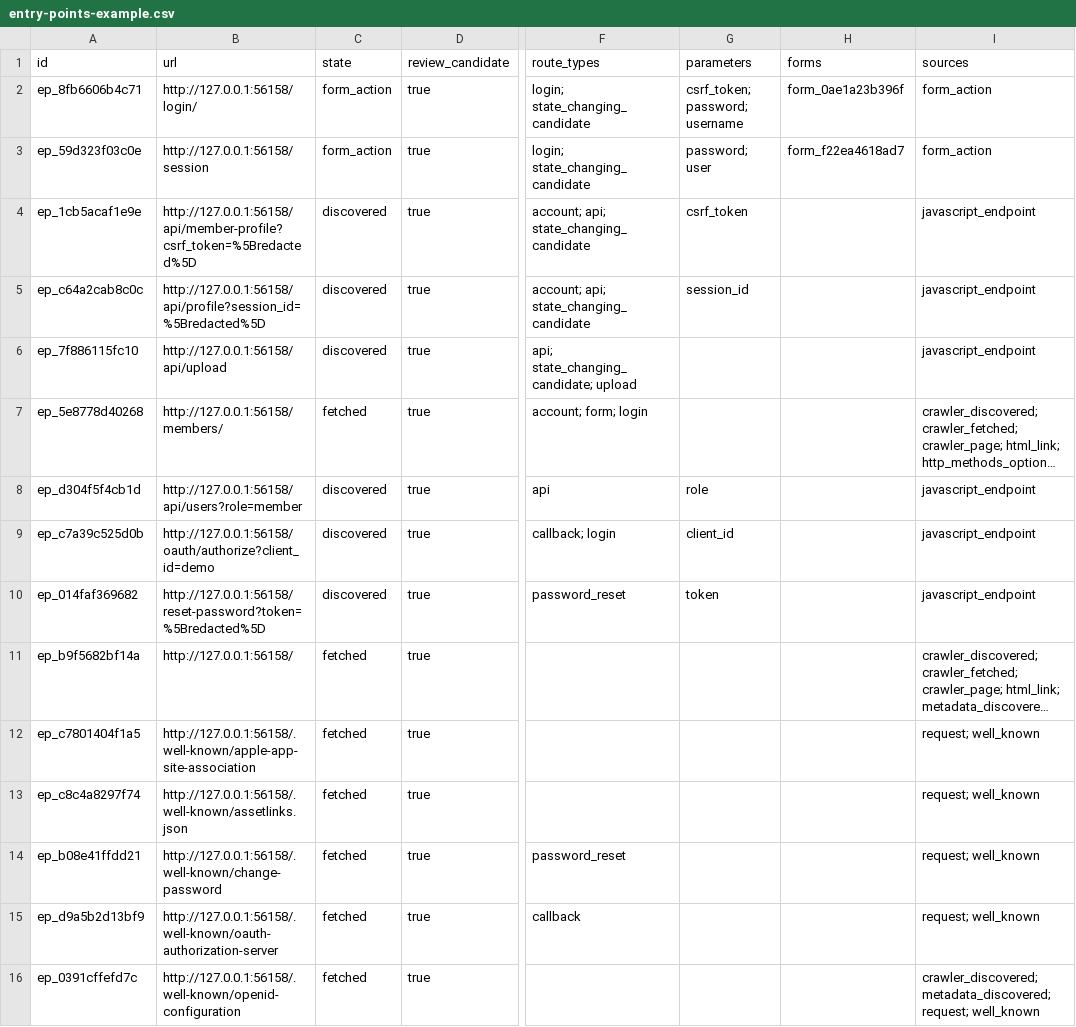
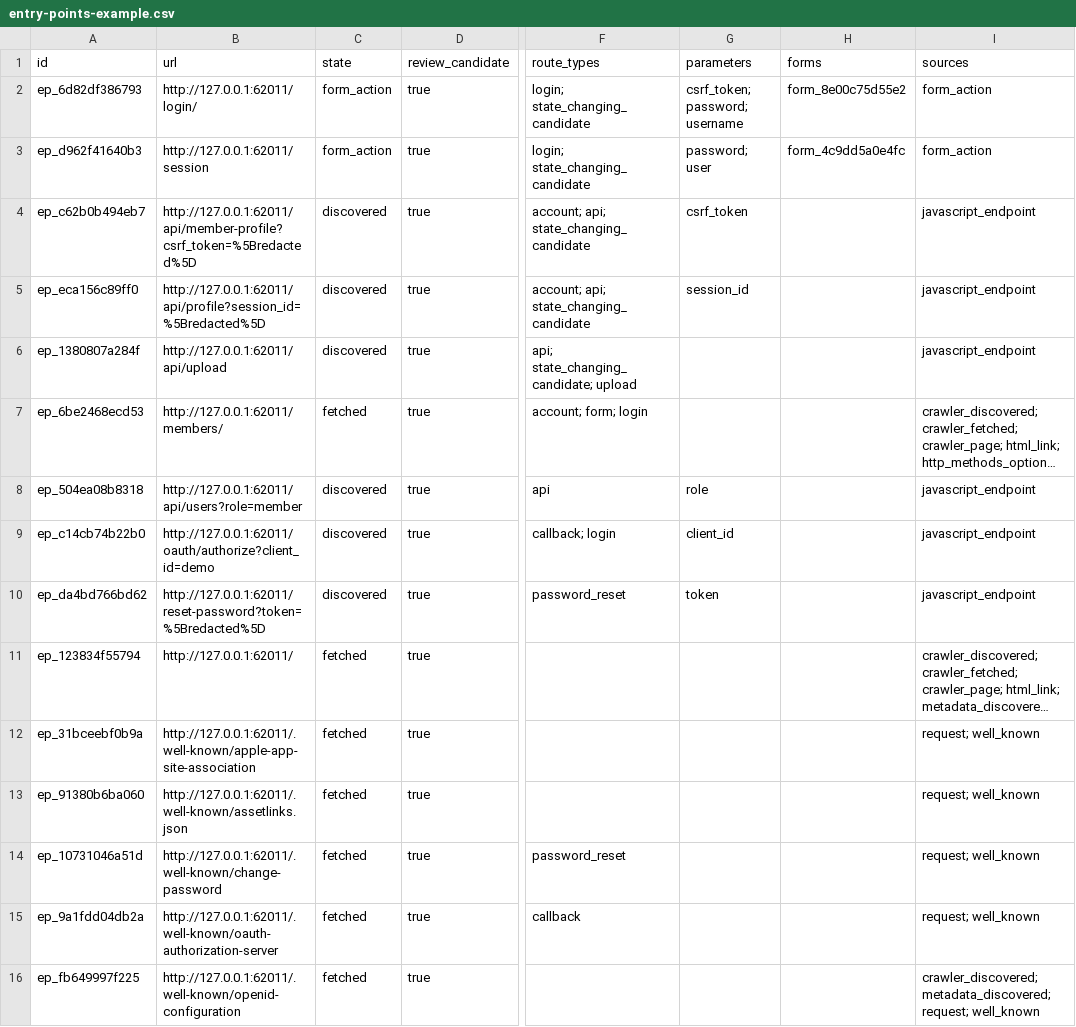
Before and after one commit to DavidEspada6/ai-web-auditor, a CSV file: examples/entry-points-example.csv, drawn as a sheet; only a part is shown, gaps mark what is left out; long unchanged cells end in …; the diff covers the shown part only; the diff names each change by its address in the sheet, - before the commit and + after, or states it on an @@ line.

```diff
--- a/examples/entry-points-example.csv
+++ b/examples/entry-points-example.csv
-A2 (id): ep_8fb6606b4c71
+A2 (id): ep_6d82df386793
-B2 (url): http://127.0.0.1:56158/login/
+B2 (url): http://127.0.0.1:62011/login/
-H2 (forms): form_0ae1a23b396f
+H2 (forms): form_8e00c75d55e2
-A3 (id): ep_59d323f03c0e
+A3 (id): ep_d962f41640b3
-B3 (url): http://127.0.0.1:56158/session
+B3 (url): http://127.0.0.1:62011/session
-H3 (forms): form_f22ea4618ad7
+H3 (forms): form_4c9dd5a0e4fc
-A4 (id): ep_1cb5acaf1e9e
+A4 (id): ep_c62b0b494eb7
-B4 (url): http://127.0.0.1:56158/api/member-profile?csrf_token=%5Bredacted%5D
+B4 (url): http://127.0.0.1:62011/api/member-profile?csrf_token=%5Bredacted%5D
-A5 (id): ep_c64a2cab8c0c
+A5 (id): ep_eca156c89ff0
-B5 (url): http://127.0.0.1:56158/api/profile?session_id=%5Bredacted%5D
+B5 (url): http://127.0.0.1:62011/api/profile?session_id=%5Bredacted%5D
-A6 (id): ep_7f886115fc10
+A6 (id): ep_1380807a284f
-B6 (url): http://127.0.0.1:56158/api/upload
+B6 (url): http://127.0.0.1:62011/api/upload
-A7 (id): ep_5e8778d40268
+A7 (id): ep_6be2468ecd53
-B7 (url): http://127.0.0.1:56158/members/
+B7 (url): http://127.0.0.1:62011/members/
-A8 (id): ep_d304f5f4cb1d
+A8 (id): ep_504ea08b8318
-B8 (url): http://127.0.0.1:56158/api/users?role=member
+B8 (url): http://127.0.0.1:62011/api/users?role=member
-A9 (id): ep_c7a39c525d0b
+A9 (id): ep_c14cb74b22b0
-B9 (url): http://127.0.0.1:56158/oauth/authorize?client_id=demo
+B9 (url): http://127.0.0.1:62011/oauth/authorize?client_id=demo
-A10 (id): ep_014faf369682
+A10 (id): ep_da4bd766bd62
-B10 (url): http://127.0.0.1:56158/reset-password?token=%5Bredacted%5D
+B10 (url): http://127.0.0.1:62011/reset-password?token=%5Bredacted%5D
-A11 (id): ep_b9f5682bf14a
+A11 (id): ep_123834f55794
-B11 (url): http://127.0.0.1:56158/
+B11 (url): http://127.0.0.1:62011/
-A12 (id): ep_c7801404f1a5
+A12 (id): ep_31bceebf0b9a
-B12 (url): http://127.0.0.1:56158/.well-known/apple-app-site-association
+B12 (url): http://127.0.0.1:62011/.well-known/apple-app-site-association
-A13 (id): ep_c8c4a8297f74
+A13 (id): ep_91380b6ba060
-B13 (url): http://127.0.0.1:56158/.well-known/assetlinks.json
+B13 (url): http://127.0.0.1:62011/.well-known/assetlinks.json
-A14 (id): ep_b08e41ffdd21
+A14 (id): ep_10731046a51d
-B14 (url): http://127.0.0.1:56158/.well-known/change-password
+B14 (url): http://127.0.0.1:62011/.well-known/change-password
-A15 (id): ep_d9a5b2d13bf9
+A15 (id): ep_9a1fdd04db2a
-B15 (url): http://127.0.0.1:56158/.well-known/oauth-authorization-server
+B15 (url): http://127.0.0.1:62011/.well-known/oauth-authorization-server
-A16 (id): ep_0391cffefd7c
+A16 (id): ep_fb649997f225
-B16 (url): http://127.0.0.1:56158/.well-known/openid-configuration
+B16 (url): http://127.0.0.1:62011/.well-known/openid-configuration
```
Also changed, not shown: 36 edited cells elsewhere in this file, examples/inventory-example.csv, 32 other files.
